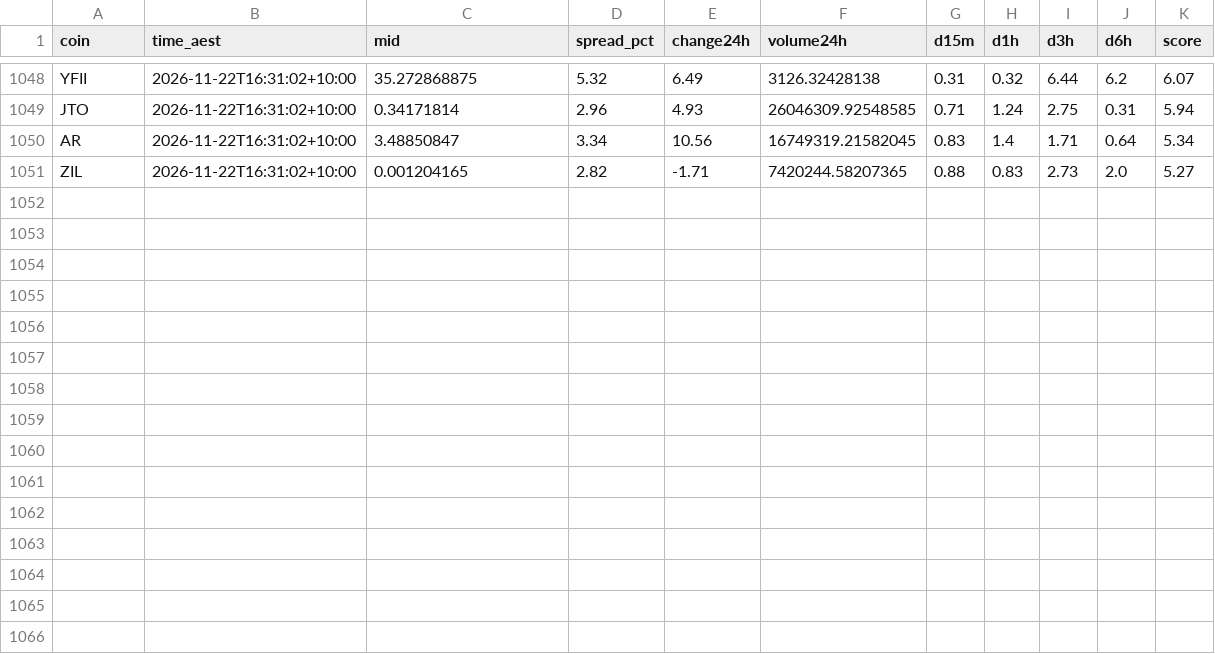
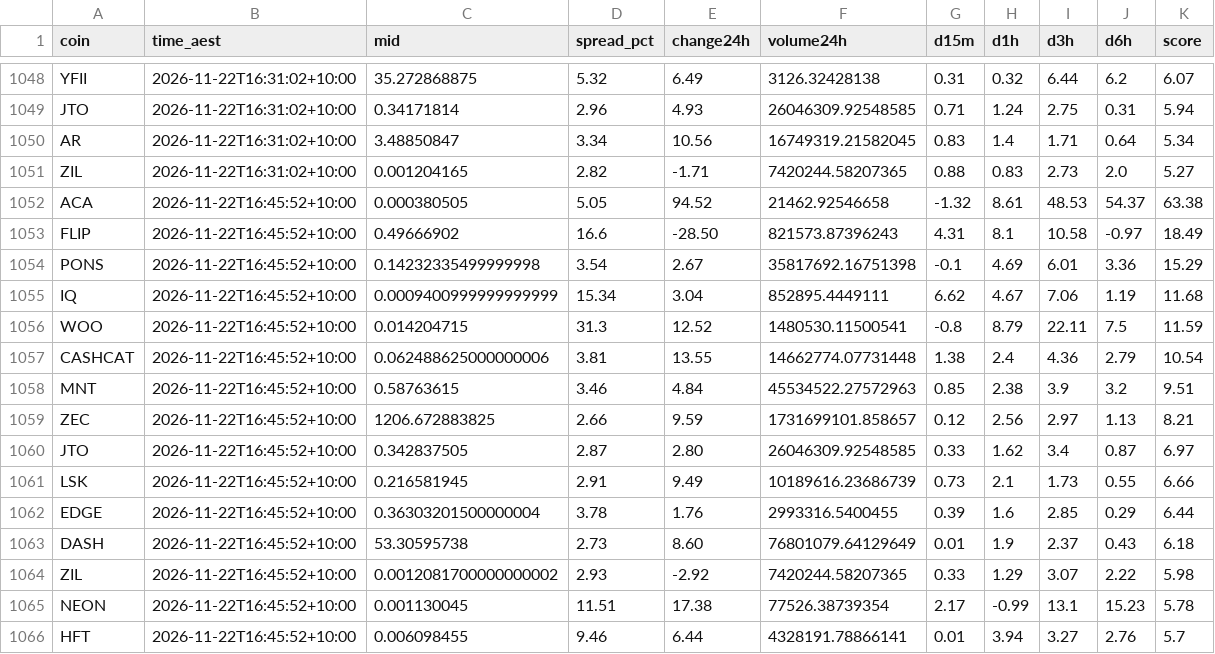
Before and after one commit to NickAu2020/coinspot-data, a CSV file: data/signals/2026-11-22.csv, drawn as a sheet; only a part is shown, gaps mark what is left out; the diff names each change by its address in the sheet, - before the commit and + after, or states it on an @@ line.

```diff
--- a/data/signals/2026-11-22.csv
+++ b/data/signals/2026-11-22.csv
+row 1052: ACA | 2026-11-22T16:45:52+10:00 | 0.000380505 | 5.05 | 94.52 | 21462.92546658 | -1.32 | 8.61 | 48.53 | 54.37 | 63.38
+row 1053: FLIP | 2026-11-22T16:45:52+10:00 | 0.49666902 | 16.6 | -28.50 | 821573.87396243 | 4.31 | 8.1 | 10.58 | -0.97 | 18.49
+row 1054: PONS | 2026-11-22T16:45:52+10:00 | 0.14232335499999998 | 3.54 | 2.67 | 35817692.16751398 | -0.1 | 4.69 | 6.01 | 3.36 | 15.29
+row 1055: IQ | 2026-11-22T16:45:52+10:00 | 0.0009400999999999999 | 15.34 | 3.04 | 852895.4449111 | 6.62 | 4.67 | 7.06 | 1.19 | 11.68
+row 1056: WOO | 2026-11-22T16:45:52+10:00 | 0.014204715 | 31.3 | 12.52 | 1480530.11500541 | -0.8 | 8.79 | 22.11 | 7.5 | 11.59
+row 1057: CASHCAT | 2026-11-22T16:45:52+10:00 | 0.062488625000000006 | 3.81 | 13.55 | 14662774.07731448 | 1.38 | 2.4 | 4.36 | 2.79 | 10.54
+row 1058: MNT | 2026-11-22T16:45:52+10:00 | 0.58763615 | 3.46 | 4.84 | 45534522.27572963 | 0.85 | 2.38 | 3.9 | 3.2 | 9.51
+row 1059: ZEC | 2026-11-22T16:45:52+10:00 | 1206.672883825 | 2.66 | 9.59 | 1731699101.858657 | 0.12 | 2.56 | 2.97 | 1.13 | 8.21
+row 1060: JTO | 2026-11-22T16:45:52+10:00 | 0.342837505 | 2.87 | 2.80 | 26046309.92548585 | 0.33 | 1.62 | 3.4 | 0.87 | 6.97
+row 1061: LSK | 2026-11-22T16:45:52+10:00 | 0.216581945 | 2.91 | 9.49 | 10189616.23686739 | 0.73 | 2.1 | 1.73 | 0.55 | 6.66
+row 1062: EDGE | 2026-11-22T16:45:52+10:00 | 0.36303201500000004 | 3.78 | 1.76 | 2993316.5400455 | 0.39 | 1.6 | 2.85 | 0.29 | 6.44
+row 1063: DASH | 2026-11-22T16:45:52+10:00 | 53.30595738 | 2.73 | 8.60 | 76801079.64129649 | 0.01 | 1.9 | 2.37 | 0.43 | 6.18
+row 1064: ZIL | 2026-11-22T16:45:52+10:00 | 0.0012081700000000002 | 2.93 | -2.92 | 7420244.58207365 | 0.33 | 1.29 | 3.07 | 2.22 | 5.98
+row 1065: NEON | 2026-11-22T16:45:52+10:00 | 0.001130045 | 11.51 | 17.38 | 77526.38739354 | 2.17 | -0.99 | 13.1 | 15.23 | 5.78
+row 1066: HFT | 2026-11-22T16:45:52+10:00 | 0.006098455 | 9.46 | 6.44 | 4328191.78866141 | 0.01 | 3.94 | 3.27 | 2.76 | 5.7
```
Also changed, not shown: data/latest_accel.csv, 1 other file.
